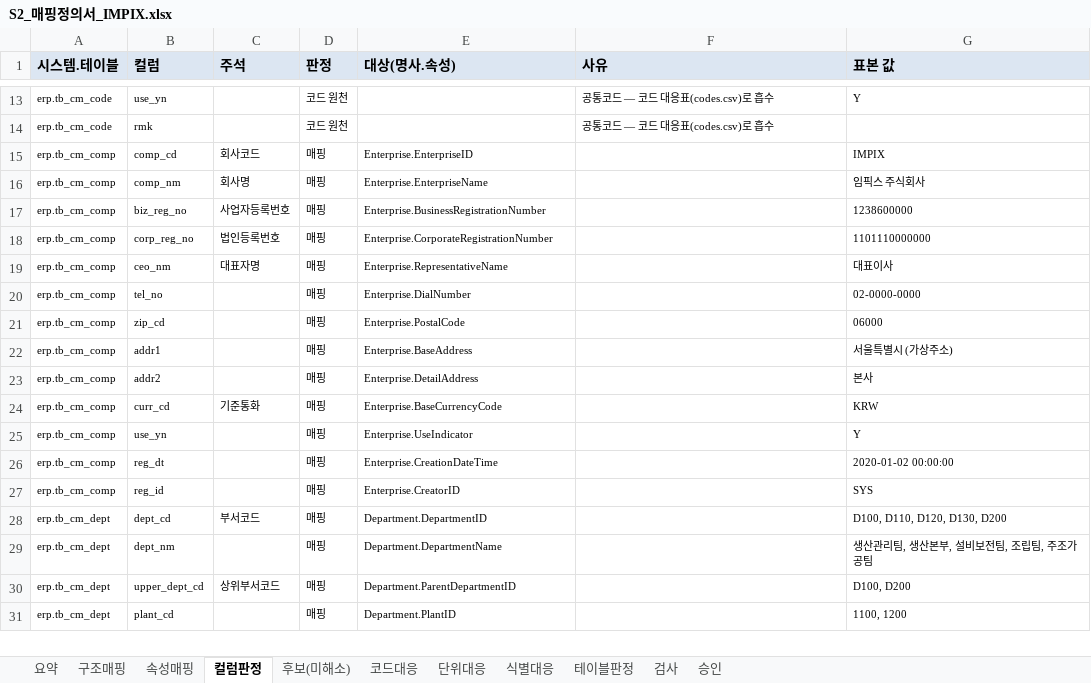
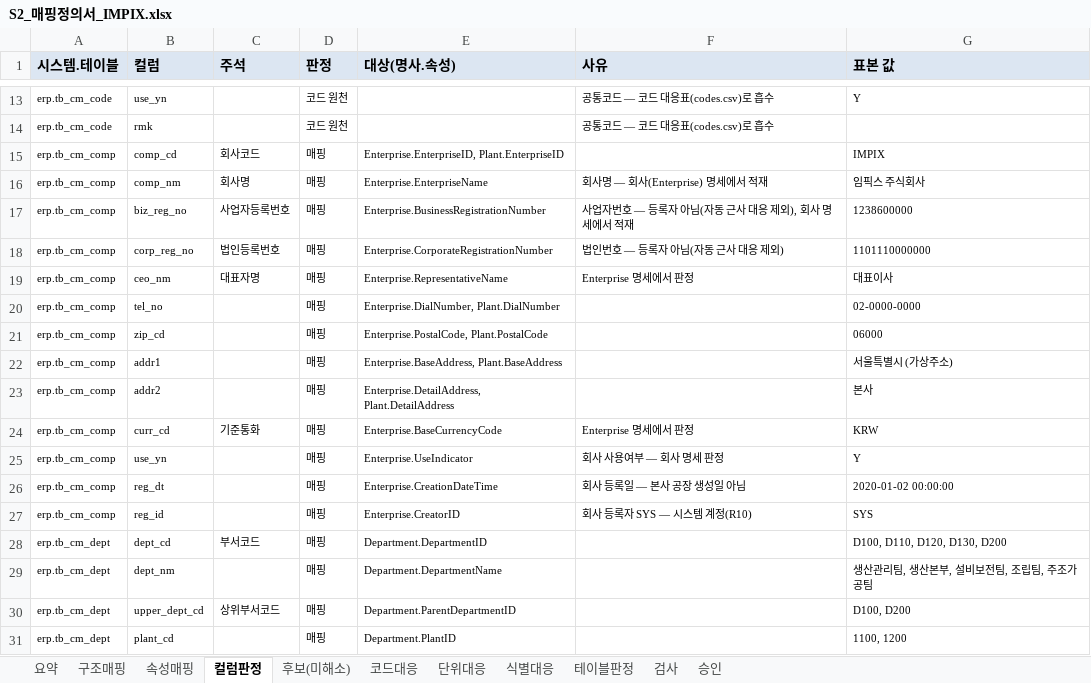
Before and after one commit to harris0709/ksx-platform, an Excel workbook: mapping/impix/S2_매핑정의서_IMPIX.xlsx, sheet 컬럼판정, drawn as a sheet; only a part is shown, gaps mark what is left out; values as stored, in another font and other column widths than the file's, no borders; the diff names each change by its address in the sheet, - before the commit and + after, or states it on an @@ line.

```diff
--- a/mapping/impix/S2_매핑정의서_IMPIX.xlsx (sheet 컬럼판정)
+++ b/mapping/impix/S2_매핑정의서_IMPIX.xlsx (sheet 컬럼판정)
-E15 (대상(명사.속성)): Enterprise.EnterpriseID
+E15 (대상(명사.속성)): Enterprise.EnterpriseID, Plant.EnterpriseID
-F16 (사유): (empty)
+F16 (사유): 회사명 — 회사(Enterprise) 명세에서 적재
-F17 (사유): (empty)
+F17 (사유): 사업자번호 — 등록자 아님(자동 근사 대응 제외), 회사 명세에서 적재
-F18 (사유): (empty)
+F18 (사유): 법인번호 — 등록자 아님(자동 근사 대응 제외)
-F19 (사유): (empty)
+F19 (사유): Enterprise 명세에서 판정
-E20 (대상(명사.속성)): Enterprise.DialNumber
+E20 (대상(명사.속성)): Enterprise.DialNumber, Plant.DialNumber
-E21 (대상(명사.속성)): Enterprise.PostalCode
+E21 (대상(명사.속성)): Enterprise.PostalCode, Plant.PostalCode
-E22 (대상(명사.속성)): Enterprise.BaseAddress
+E22 (대상(명사.속성)): Enterprise.BaseAddress, Plant.BaseAddress
-E23 (대상(명사.속성)): Enterprise.DetailAddress
+E23 (대상(명사.속성)): Enterprise.DetailAddress, Plant.DetailAddress
-F24 (사유): (empty)
+F24 (사유): Enterprise 명세에서 판정
-F25 (사유): (empty)
+F25 (사유): 회사 사용여부 — 회사 명세 판정
-F26 (사유): (empty)
+F26 (사유): 회사 등록일 — 본사 공장 생성일 아님
-F27 (사유): (empty)
+F27 (사유): 회사 등록자 SYS — 시스템 계정(R10)
```
Also changed, not shown: sheet 속성매핑, sheet 구조매핑, sheet 요약, 15 other files.
